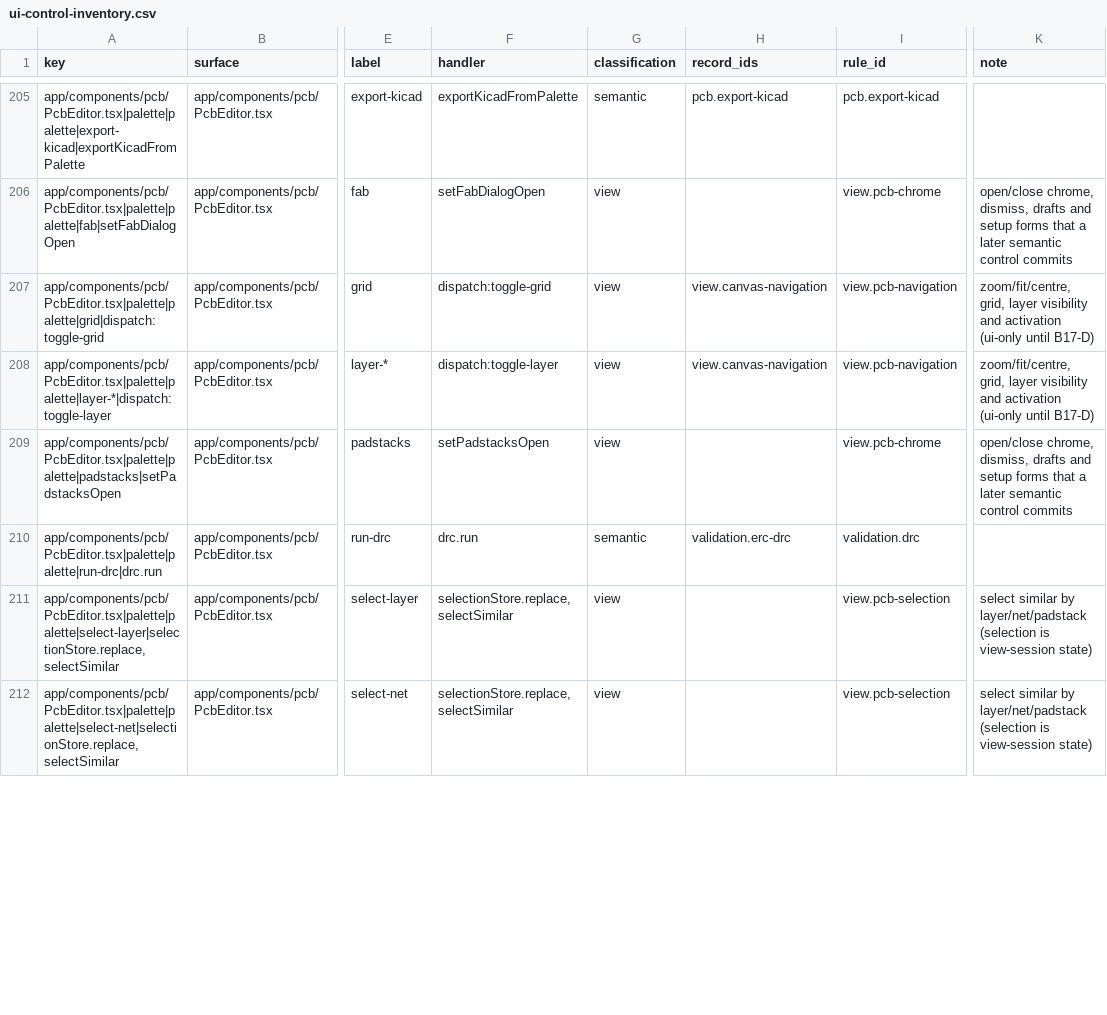
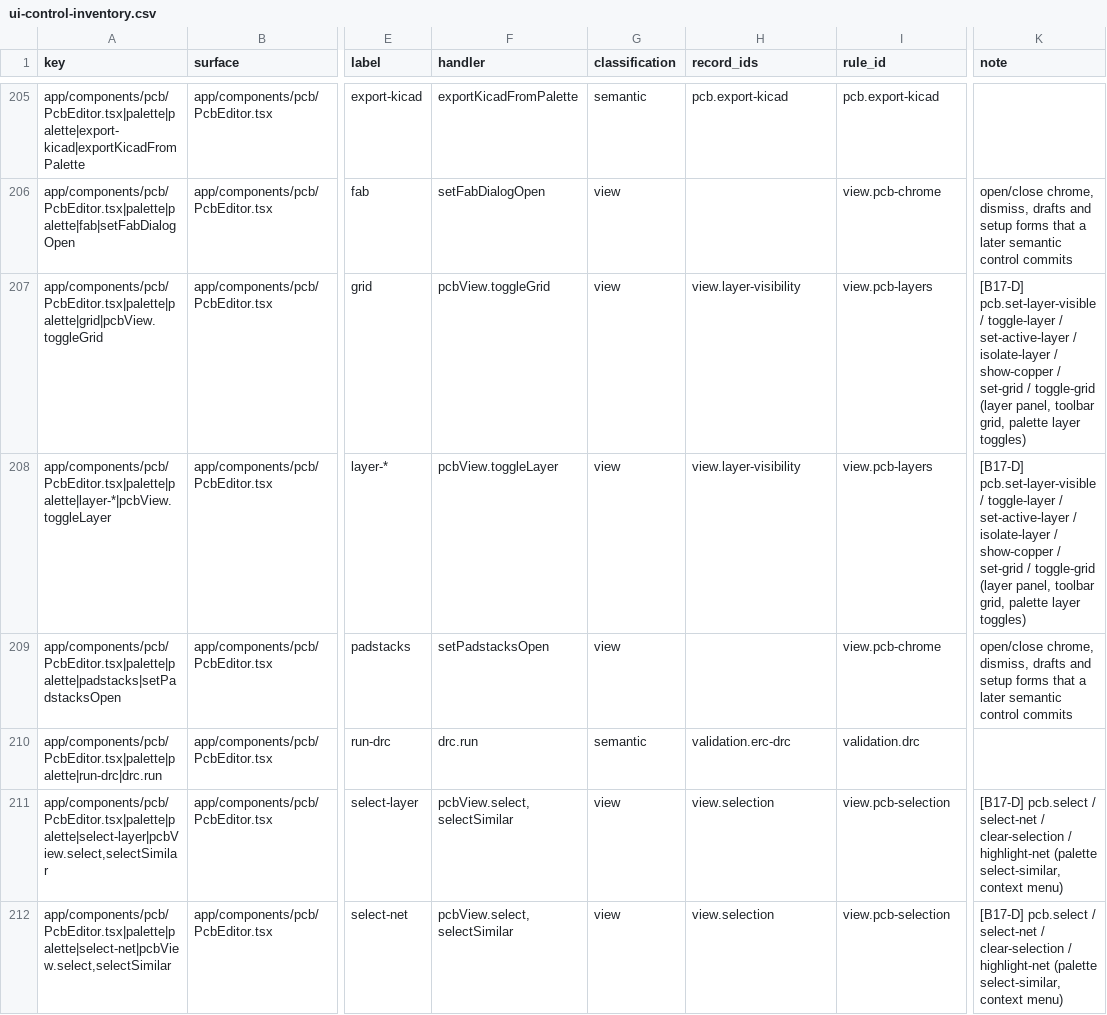
Before and after one commit to dantdani/sirkit-edit, a CSV file: artifacts/ai-control-plane-b17/ui-control-inventory.csv, drawn as a sheet; only a part is shown, gaps mark what is left out; the diff covers the shown part only; the diff names each change by its address in the sheet, - before the commit and + after, or states it on an @@ line.

```diff
--- a/artifacts/ai-control-plane-b17/ui-control-inventory.csv
+++ b/artifacts/ai-control-plane-b17/ui-control-inventory.csv
-A207 (key): app/components/pcb/PcbEditor.tsx|palette|palette|grid|dispatch:toggle-grid
+A207 (key): app/components/pcb/PcbEditor.tsx|palette|palette|grid|pcbView.toggleGrid
-F207 (handler): dispatch:toggle-grid
+F207 (handler): pcbView.toggleGrid
-H207:H208 (record_ids): view.canvas-navigation
+H207:H208 (record_ids): view.layer-visibility
-I207:I208 (rule_id): view.pcb-navigation
+I207:I208 (rule_id): view.pcb-layers
-K207:K208 (note): zoom/fit/centre, grid, layer visibility and activation (ui-only until B17-D)
+K207:K208 (note): [B17-D] pcb.set-layer-visible / toggle-layer / set-active-layer / isolate-layer / show-copper / set-grid / toggle-grid (layer panel, toolbar grid, palette layer toggles)
-A208 (key): app/components/pcb/PcbEditor.tsx|palette|palette|layer-*|dispatch:toggle-layer
+A208 (key): app/components/pcb/PcbEditor.tsx|palette|palette|layer-*|pcbView.toggleLayer
-F208 (handler): dispatch:toggle-layer
+F208 (handler): pcbView.toggleLayer
-A211 (key): app/components/pcb/PcbEditor.tsx|palette|palette|select-layer|selectionStore.replace,selectSimilar
+A211 (key): app/components/pcb/PcbEditor.tsx|palette|palette|select-layer|pcbView.select,selectSimilar
-F211:F212 (handler): selectionStore.replace,selectSimilar
+F211:F212 (handler): pcbView.select,selectSimilar
-H211:H212 (record_ids): (empty)
+H211:H212 (record_ids): view.selection
-K211:K212 (note): select similar by layer/net/padstack (selection is view-session state)
+K211:K212 (note): [B17-D] pcb.select / select-net / clear-selection / highlight-net (palette select-similar, context menu)
-A212 (key): app/components/pcb/PcbEditor.tsx|palette|palette|select-net|selectionStore.replace,selectSimilar
+A212 (key): app/components/pcb/PcbEditor.tsx|palette|palette|select-net|pcbView.select,selectSimilar
```
Also changed, not shown: 6 added rows, 1 removed row and 100 edited cells elsewhere in this file, artifacts/ai-control-plane-b01/ui-command-toolability-matrix.csv, 32 other files.
